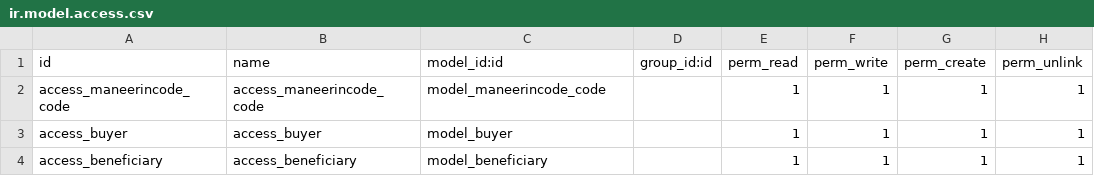
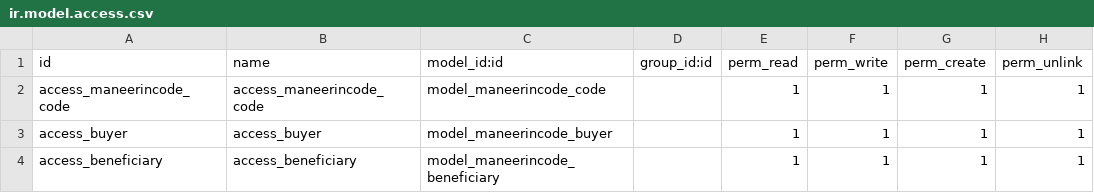
Before and after one commit to Natthachai1529/Qweb-maneerin, a CSV file: Qweb-maneerin/security/ir.model.access.csv, drawn as a sheet.

```diff
--- a/Qweb-maneerin/security/ir.model.access.csv
+++ b/Qweb-maneerin/security/ir.model.access.csv
@@ -2,3 +2,3 @@ id,name,model_id:id,group_id:id,perm_read,perm_write,perm_create,perm_unlink
 access_maneerincode_code,access_maneerincode_code,model_maneerincode_code,,1,1,1,1
-access_buyer,access_buyer,model_buyer,,1,1,1,1
-access_beneficiary,access_beneficiary,model_beneficiary,,1,1,1,1
+access_buyer,access_buyer,model_maneerincode_buyer,,1,1,1,1
+access_beneficiary,access_beneficiary,model_maneerincode_beneficiary,,1,1,1,1
```
Also changed, not shown: 1 other file.
